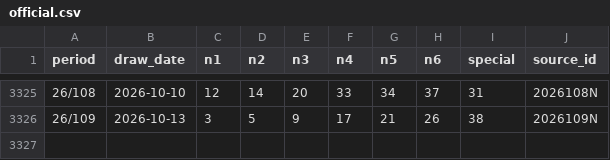
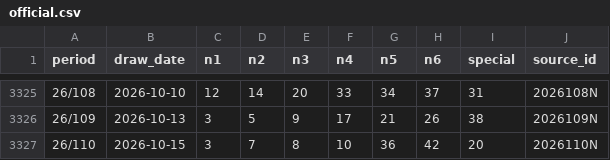
Before and after one commit to pingshen670822/hong-kong-marksix-ironlaw, a CSV file: docs/official.csv, drawn as a sheet; only a part is shown, gaps mark what is left out; the diff names each change by its address in the sheet, - before the commit and + after, or states it on an @@ line.

```diff
--- a/docs/official.csv
+++ b/docs/official.csv
+row 3327: 26/110 | 2026-10-15 | 3 | 7 | 8 | 10 | 36 | 42 | 20 | 2026110N
```
Also changed, not shown: site/official.csv, 37 other files.
